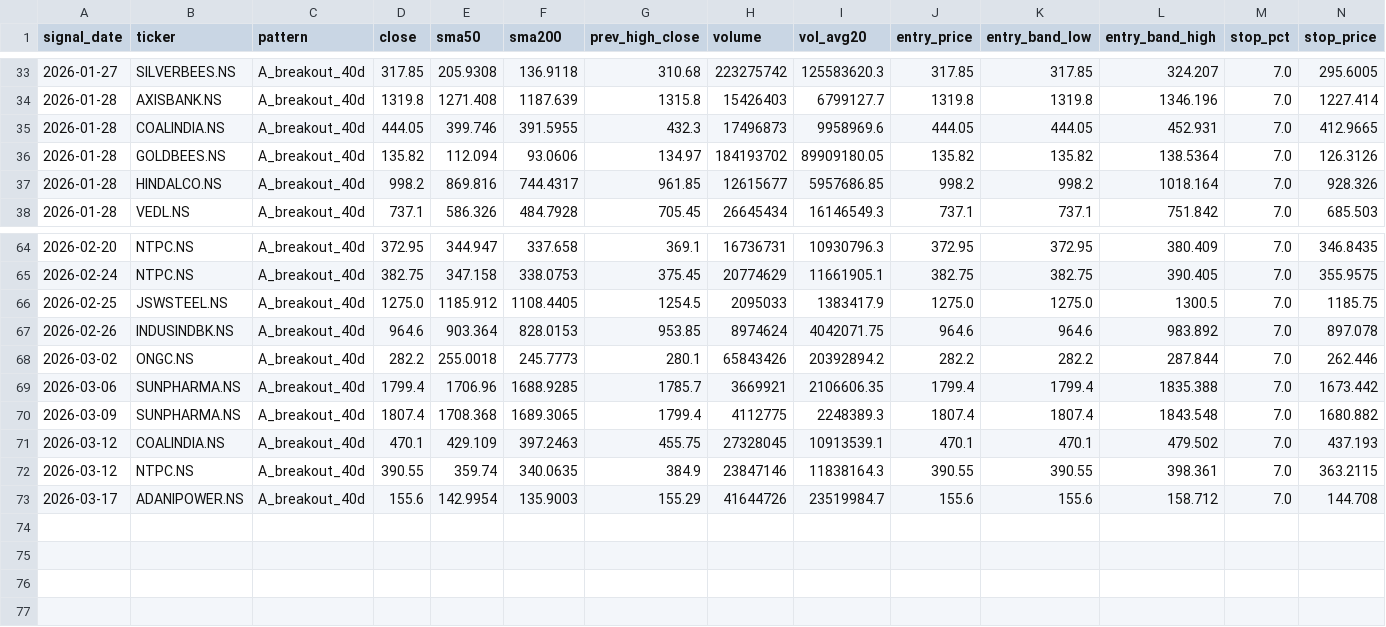
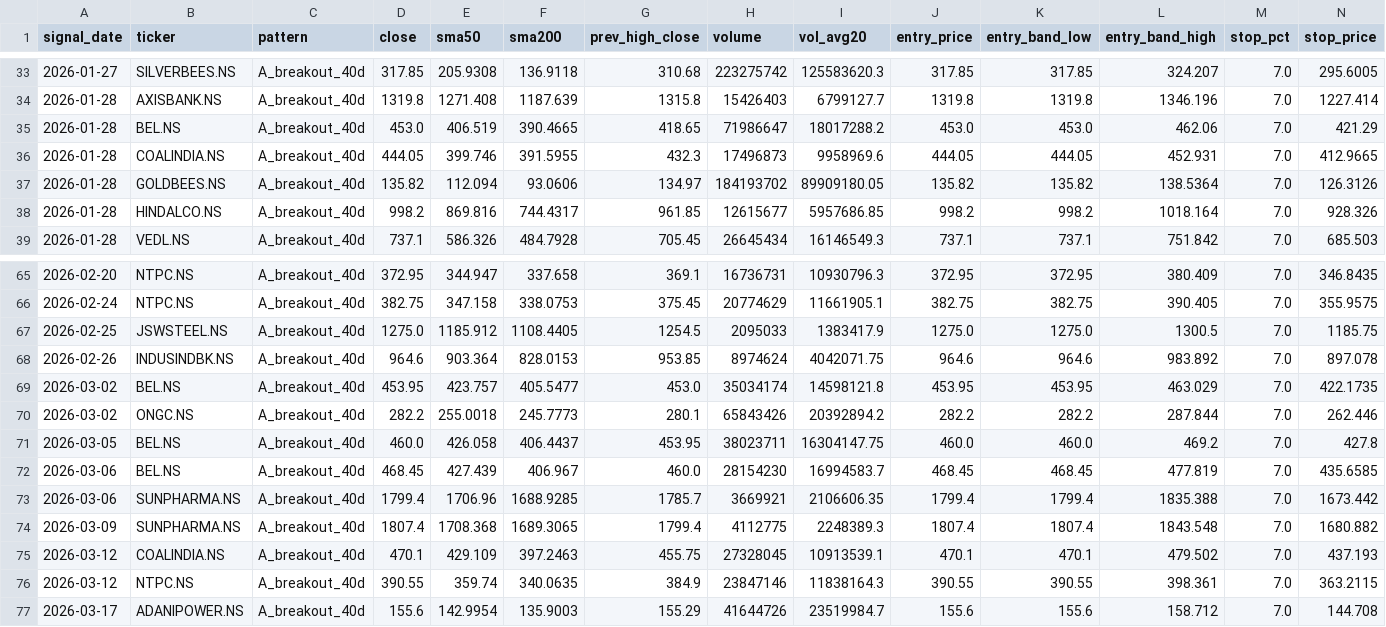
Before and after one commit to SarbariRoy/stock-operator, a CSV file: stock_triggers/data/signals_pattern_a.csv, drawn as a sheet; only a part is shown, gaps mark what is left out; rows hold the shown columns only; the diff names each change by its address in the sheet, - before the commit and + after, or states it on an @@ line.

Commit message:
feat(data): Update stock signals and scores with new tickers and historical data
Enhance stock analysis by adding new tickers and updating historical signals and scores. This update includes the addition of several new stocks to the universe, improving the breadth of analysis available to users. The changes also ensure that stock scores are refreshed alongside signal generation, providing more accurate and timely insights.

Key changes:
- Added new tickers: BAJAJ-AUTO.NS, BEL.NS, ETERNAL.NS, HDFCLIFE.NS, JIOFIN.NS, MAXHEALTH.NS, SHRIRAMFIN.NS, TMPV.NS, TRENT.NS
- Updated signals in signals_pattern_a.csv with new entries for BEL.NS
- Enhanced stock_scores.csv with new entries for BEL.NS, BAJAJ-AUTO.NS, and others
- Improved UI responsiveness by caching stock scores with a time-to-live (TTL) setting
- Implemented backfill option for historical signal generation

Files changed:
- stock_triggers/data/signals_pattern_a.csv
- stock_triggers/data/stock_scores.csv
- stock_triggers/data/universe_tickers.txt
- stock_triggers/ui/app.py

Summary: +40/-10 lines

```diff
--- a/stock_triggers/data/signals_pattern_a.csv
+++ b/stock_triggers/data/signals_pattern_a.csv
+row 35: 2026-01-28 | BEL.NS | A_breakout_40d | 453.0 | 406.519 | 390.4665 | 418.65 | 71986647 | 18017288.2 | 453.0 | 453.0 | 462.06 | 7.0 | 421.29
+row 69: 2026-03-02 | BEL.NS | A_breakout_40d | 453.95 | 423.757 | 405.5477 | 453.0 | 35034174 | 14598121.8 | 453.95 | 453.95 | 463.029 | 7.0 | 422.1735
+row 71: 2026-03-05 | BEL.NS | A_breakout_40d | 460.0 | 426.058 | 406.4437 | 453.95 | 38023711 | 16304147.75 | 460.0 | 460.0 | 469.2 | 7.0 | 427.8
+row 72: 2026-03-06 | BEL.NS | A_breakout_40d | 468.45 | 427.439 | 406.967 | 460.0 | 28154230 | 16994583.7 | 468.45 | 468.45 | 477.819 | 7.0 | 435.6585
```
Also changed, not shown: stock_triggers/data/stock_scores.csv, 4 other files.
